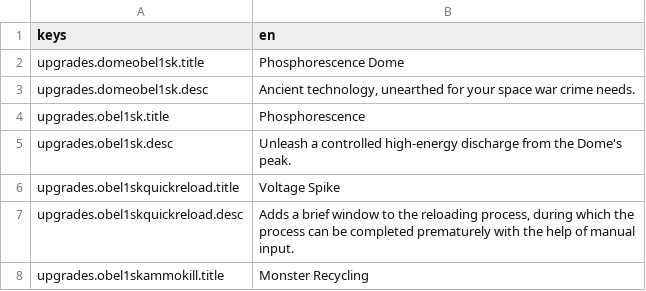
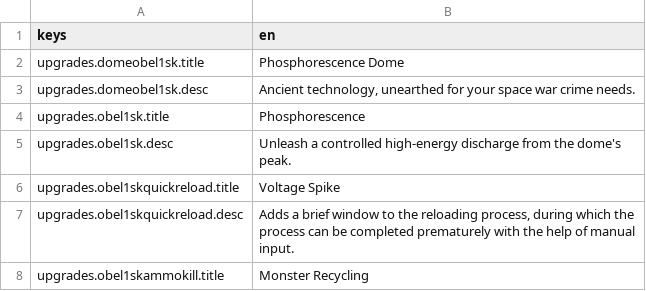
Before and after one commit to SnekOfSpice/snek-phosphorescence, a CSV file: translations/phosphorescence_text.csv, drawn as a sheet; only a part is shown.

```diff
--- a/translations/phosphorescence_text.csv
+++ b/translations/phosphorescence_text.csv
@@ -4,3 +4,3 @@ upgrades.domeobel1sk.desc,"Ancient technology, unearthed for your space war crim
 upgrades.obel1sk.title,Phosphorescence
-upgrades.obel1sk.desc,Unleash a controlled high-energy discharge from the Dome's peak.
+upgrades.obel1sk.desc,Unleash a controlled high-energy discharge from the dome's peak.
 upgrades.obel1skquickreload.title,Voltage Spike
```
Also changed, not shown: 20 other files.
